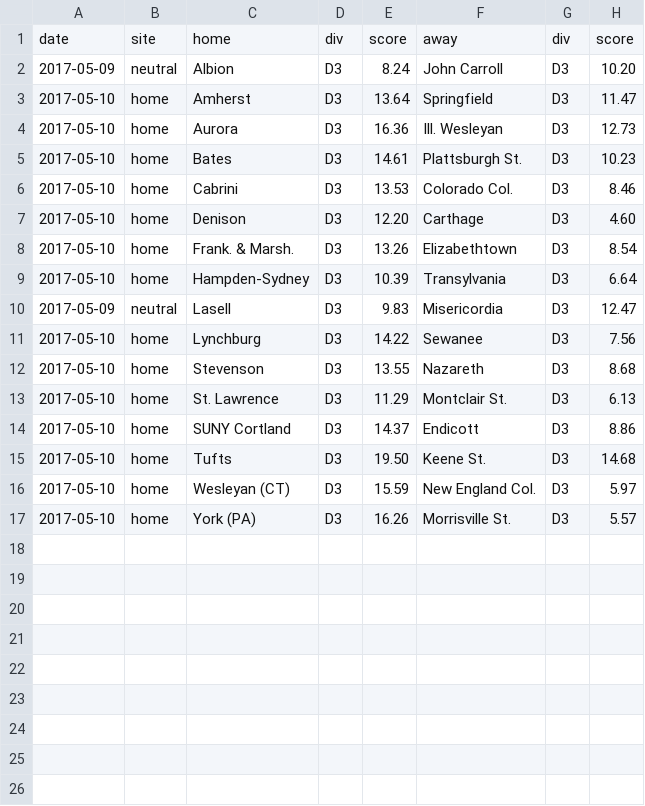
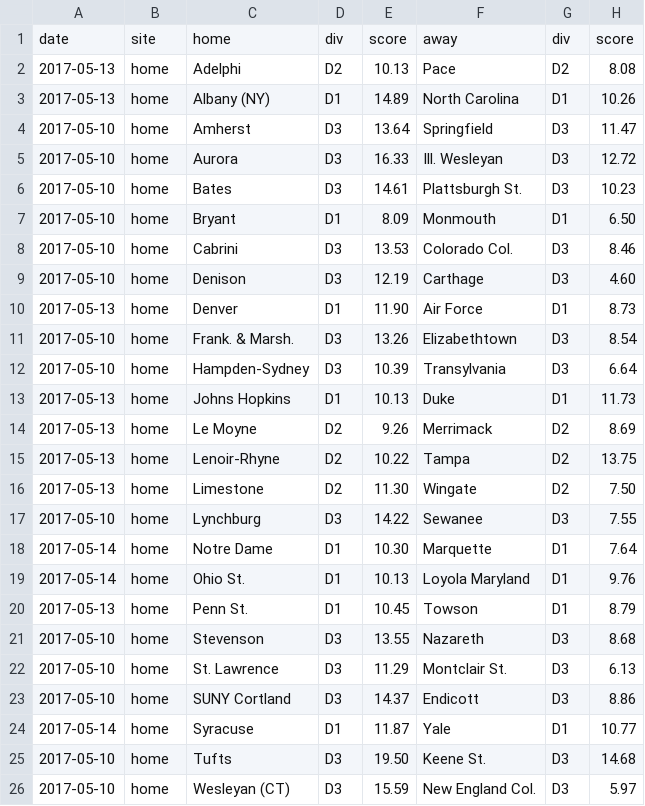
Before and after one commit to octonion/lacrosse, a CSV file: ncaa/sos/predict_weekly.csv, drawn as a sheet; only a part is shown; the shorter side is filled out with more unchanged rows.

```diff
--- a/ncaa/sos/predict_weekly.csv
+++ b/ncaa/sos/predict_weekly.csv
@@ -1,12 +1,21 @@
 date,site,home,div,score,away,div,score
-2017-05-09,neutral,Albion,D3,8.24,John Carroll,D3,10.20
+2017-05-13,home,Adelphi,D2,10.13,Pace,D2,8.08
+2017-05-13,home,Albany (NY),D1,14.89,North Carolina,D1,10.26
 2017-05-10,home,Amherst,D3,13.64,Springfield,D3,11.47
-2017-05-10,home,Aurora,D3,16.36,Ill. Wesleyan,D3,12.73
+2017-05-10,home,Aurora,D3,16.33,Ill. Wesleyan,D3,12.72
 2017-05-10,home,Bates,D3,14.61,Plattsburgh St.,D3,10.23
+2017-05-10,home,Bryant,D1,8.09,Monmouth,D1,6.50
 2017-05-10,home,Cabrini,D3,13.53,Colorado Col.,D3,8.46
-2017-05-10,home,Denison,D3,12.20,Carthage,D3,4.60
+2017-05-10,home,Denison,D3,12.19,Carthage,D3,4.60
+2017-05-13,home,Denver,D1,11.90,Air Force,D1,8.73
 2017-05-10,home,Frank. & Marsh.,D3,13.26,Elizabethtown,D3,8.54
 2017-05-10,home,Hampden-Sydney,D3,10.39,Transylvania,D3,6.64
-2017-05-09,neutral,Lasell,D3,9.83,Misericordia,D3,12.47
-2017-05-10,home,Lynchburg,D3,14.22,Sewanee,D3,7.56
+2017-05-13,home,Johns Hopkins,D1,10.13,Duke,D1,11.73
+2017-05-13,home,Le Moyne,D2,9.26,Merrimack,D2,8.69
+2017-05-13,home,Lenoir-Rhyne,D2,10.22,Tampa,D2,13.75
+2017-05-13,home,Limestone,D2,11.30,Wingate,D2,7.50
+2017-05-10,home,Lynchburg,D3,14.22,Sewanee,D3,7.55
+2017-05-14,home,Notre Dame,D1,10.30,Marquette,D1,7.64
+2017-05-14,home,Ohio St.,D1,10.13,Loyola Maryland,D1,9.76
+2017-05-13,home,Penn St.,D1,10.45,Towson,D1,8.79
 2017-05-10,home,Stevenson,D3,13.55,Nazareth,D3,8.68
@@ -14,2 +23,3 @@ date,site,home,div,score,away,div,score
 2017-05-10,home,SUNY Cortland,D3,14.37,Endicott,D3,8.86
+2017-05-14,home,Syracuse,D1,11.87,Yale,D1,10.77
 2017-05-10,home,Tufts,D3,19.50,Keene St.,D3,14.68
```
Also changed, not shown: ncaa/csv/ncaa_games_2017.csv, ncaa/csv/ncaa_records_2017.csv, 16 other files.
